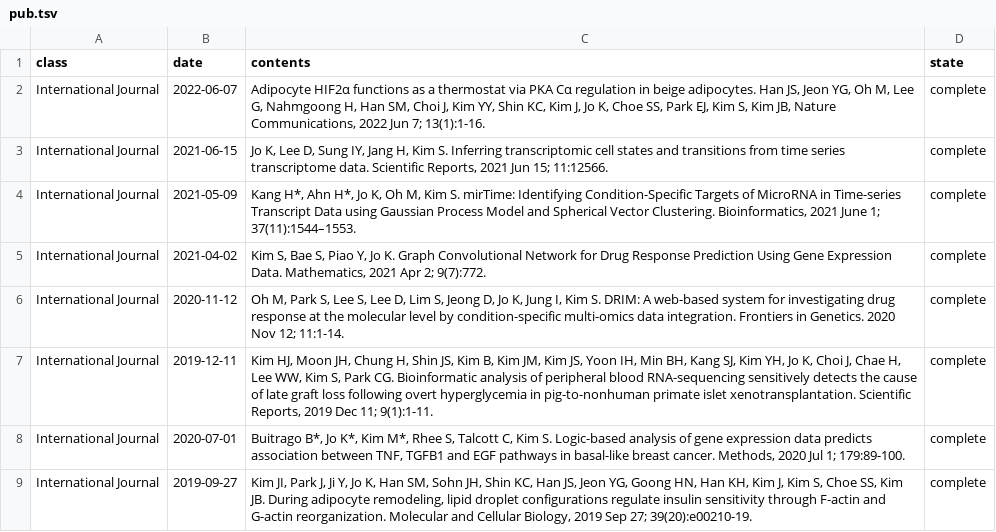
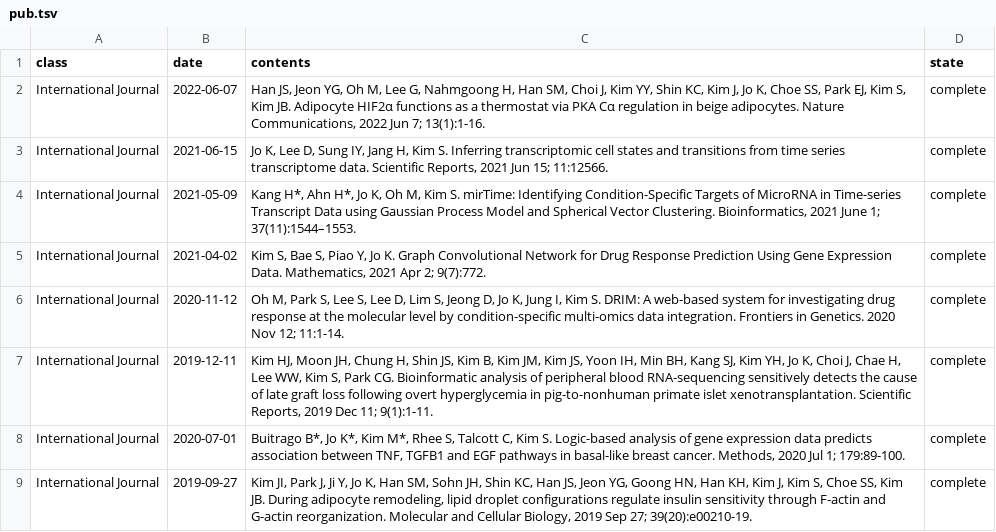
Before and after one commit to BML-cbnu/bml-cbnu.github.io, a TSV file: _data/sheets/pub.tsv, drawn as a sheet; only a part is shown.

Commit message:
modify paper

```diff
--- a/_data/sheets/pub.tsv
+++ b/_data/sheets/pub.tsv
@@ -1,3 +1,3 @@
 class	date	contents	state
-International Journal	2022-06-07	"Adipocyte HIF2α functions as a thermostat via PKA Cα regulation in beige adipocytes. Han JS, Jeon YG, Oh M, Lee G, Nahmgoong H, Han SM, Choi J, Kim YY, Shin KC, Kim J, Jo K, Choe SS, Park EJ, Kim S, Kim JB, Nature Communications, 2022 Jun 7; 13(1):1-16. "	complete
+International Journal	2022-06-07	"Han JS, Jeon YG, Oh M, Lee G, Nahmgoong H, Han SM, Choi J, Kim YY, Shin KC, Kim J, Jo K, Choe SS, Park EJ, Kim S, Kim JB. Adipocyte HIF2α functions as a thermostat via PKA Cα regulation in beige adipocytes.  Nature Communications, 2022 Jun 7; 13(1):1-16. "	complete
 International Journal	2021-06-15	"Jo K, Lee D, Sung IY, Jang H, Kim S. Inferring transcriptomic cell states and transitions from time series transcriptome data. Scientific Reports, 2021 Jun 15; 11:12566."	complete
```
